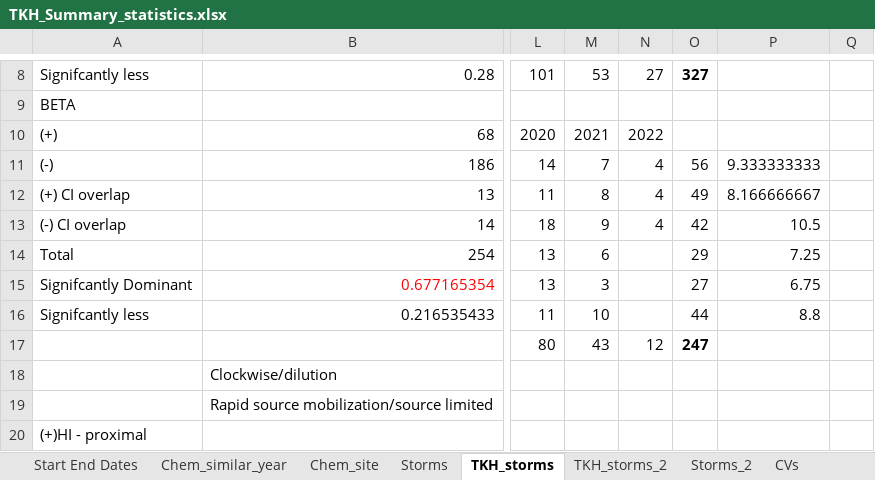
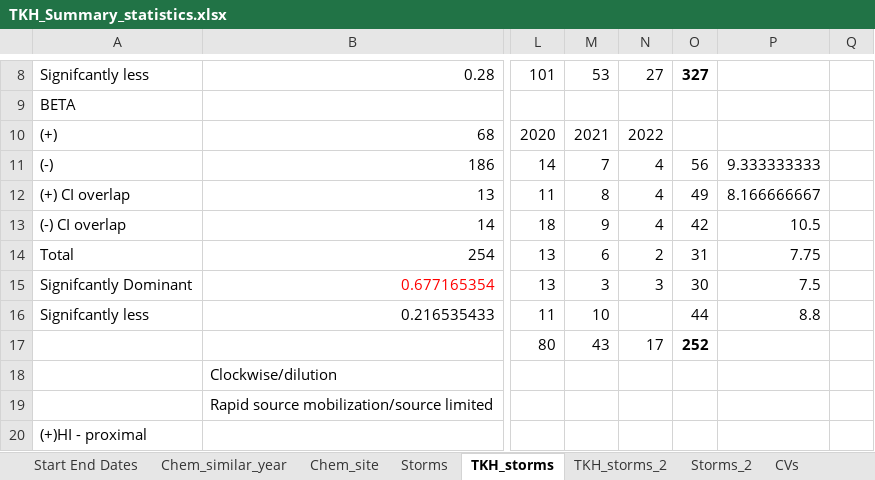
Before and after one commit to JakeCavaiani/Storms_clean_repo, an Excel workbook: Output_from_analysis/TKH_Summary_statistics.xlsx, sheet TKH_storms, drawn as a sheet; only a part is shown, gaps mark what is left out; values as stored, in another font and other column widths than the file's, no borders; the diff names each change by its address in the sheet, - before the commit and + after, or states it on an @@ line.

```diff
--- a/Output_from_analysis/TKH_Summary_statistics.xlsx (sheet TKH_storms)
+++ b/Output_from_analysis/TKH_Summary_statistics.xlsx (sheet TKH_storms)
-N14: (empty)
+N14: 2
-O14: 29
+O14: 31
-P14: 7.25
+P14: 7.75
-N15: (empty)
+N15: 3
-O15: 27
+O15: 30
-P15: 6.75
+P15: 7.5
-N17: 12
+N17: 17
-O17: 247
+O17: 252
```
Also changed, not shown: sheet TKH_storms_2, 5 other files.
